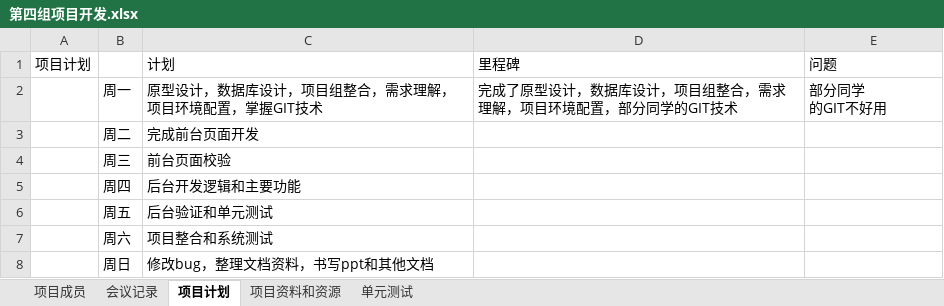
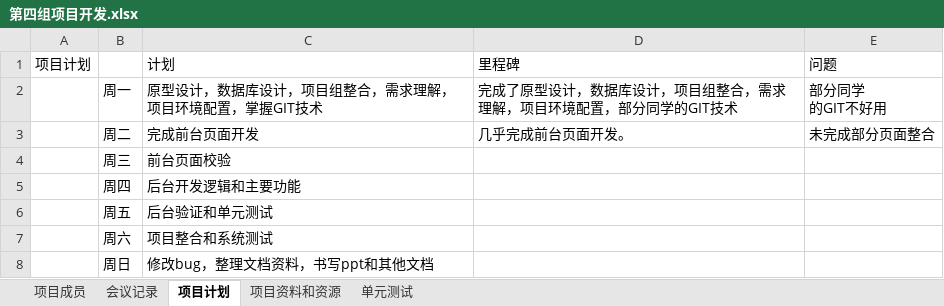
Before and after one commit to zermjin/BBS, an Excel workbook: 四组/第四组项目开发.xlsx, sheet 项目计划, drawn as a sheet; values as stored, in another font and other column widths than the file's, no borders; the diff names each change by its address in the sheet, - before the commit and + after, or states it on an @@ line.

```diff
--- a/四组/第四组项目开发.xlsx (sheet 项目计划)
+++ b/四组/第四组项目开发.xlsx (sheet 项目计划)
-D3: (empty)
+D3: 几乎完成前台页面开发。
-E3: (empty)
+E3: 未完成部分页面整合
```
Also changed, not shown: sheet 项目成员, sheet 会议记录.
